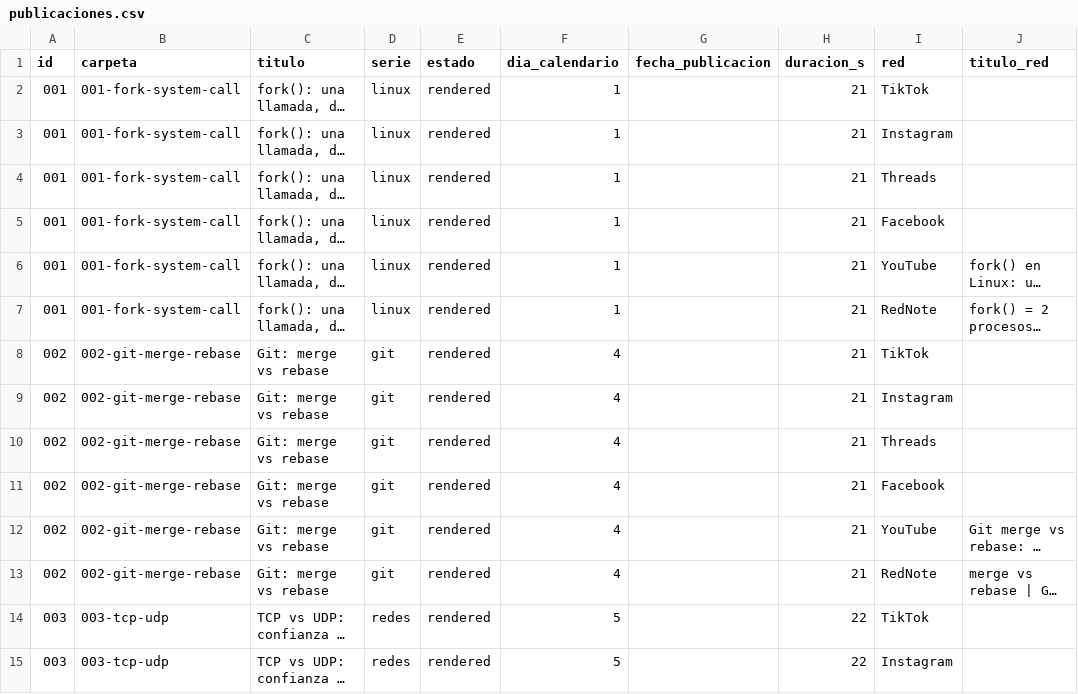
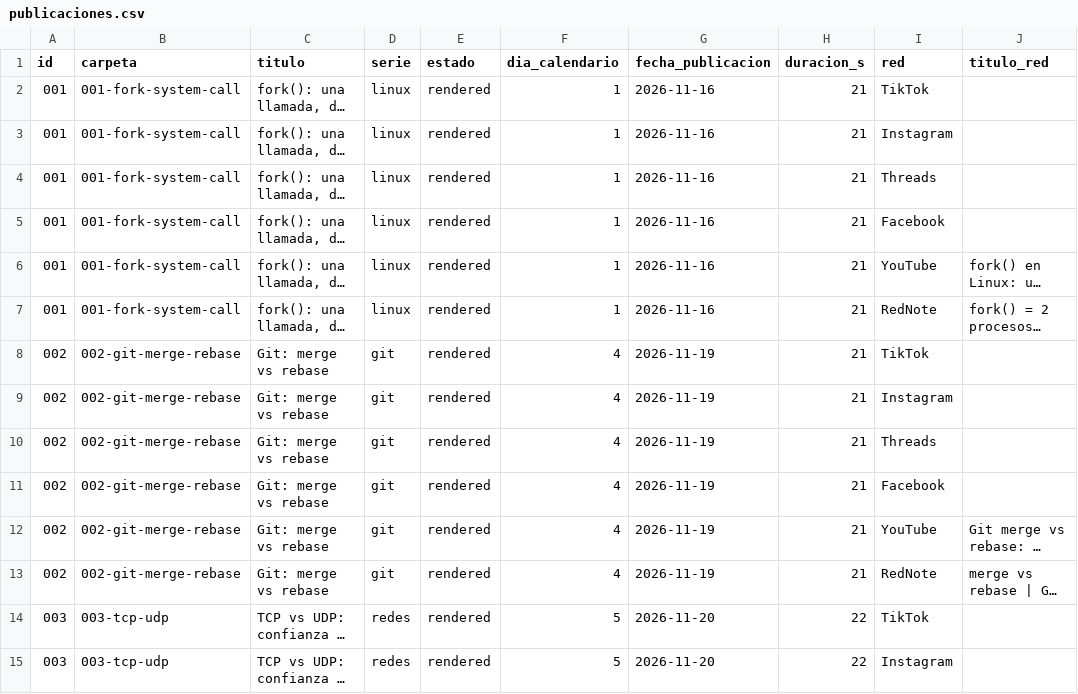
Before and after one commit to xeland314/social-media, a CSV file: log/publicaciones.csv, drawn as a sheet; only a part is shown; long unchanged cells end in …; the diff covers the shown part only; the diff names each change by its address in the sheet, - before the commit and + after, or states it on an @@ line.

```diff
--- a/log/publicaciones.csv
+++ b/log/publicaciones.csv
-G2:G7 (fecha_publicacion): (empty)
+G2:G7 (fecha_publicacion): 2026-11-16
-G8:G13 (fecha_publicacion): (empty)
+G8:G13 (fecha_publicacion): 2026-11-19
-G14:G15 (fecha_publicacion): (empty)
+G14:G15 (fecha_publicacion): 2026-11-20
```
Also changed, not shown: 166 edited cells elsewhere in this file, 24 other files.
